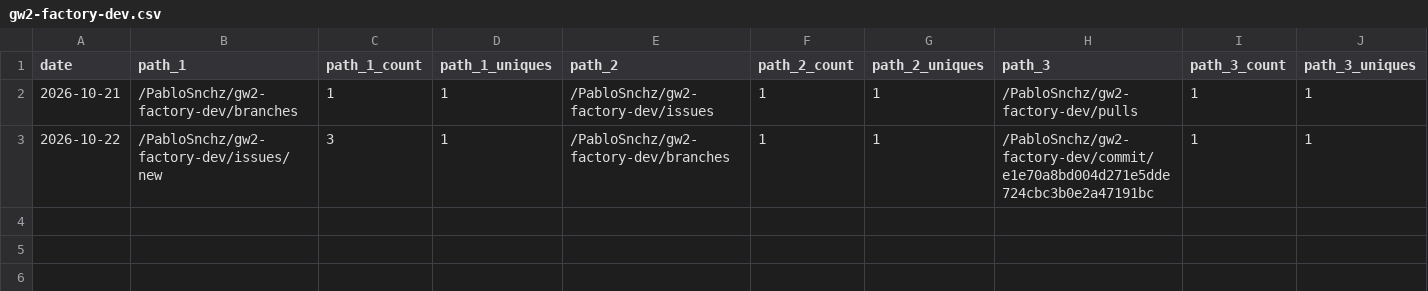
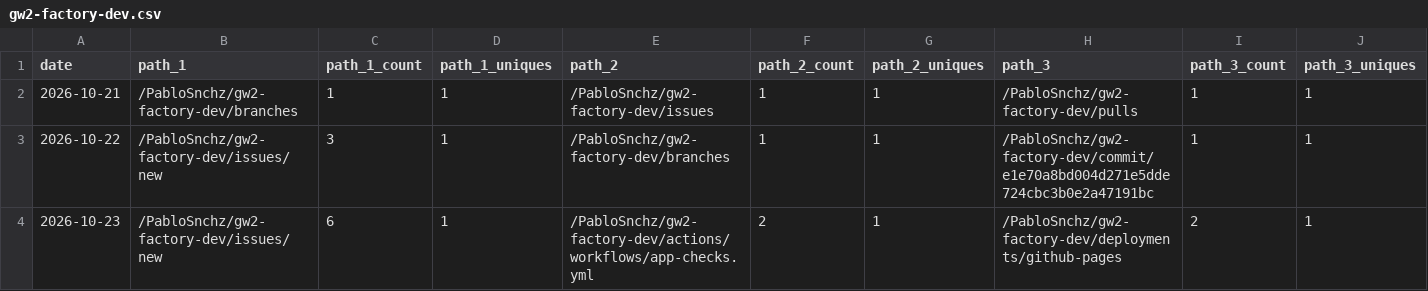
Before and after one commit to PabloSnchz/github-repo-traffic-stats, a CSV file: data/github_paths/gw2-factory-dev.csv, drawn as a sheet; only a part is shown; rows hold the shown columns only; the diff names each change by its address in the sheet, - before the commit and + after, or states it on an @@ line.

Commit message:
data update

```diff
--- a/data/github_paths/gw2-factory-dev.csv
+++ b/data/github_paths/gw2-factory-dev.csv
+row 4: 2026-10-23 | /PabloSnchz/gw2-factory-dev/issues/new | 6 | 1 | /PabloSnchz/gw2-factory-dev/actions/workflows/app-checks.yml | 2 | 1 | /PabloSnchz/gw2-factory-dev/deployments/github-pages | 2 | 1
```
Also changed, not shown: data/github_paths/gw2-agents-dashboard.csv, data/github_paths/gw2-factory-dashboard.csv, 4 other files.
